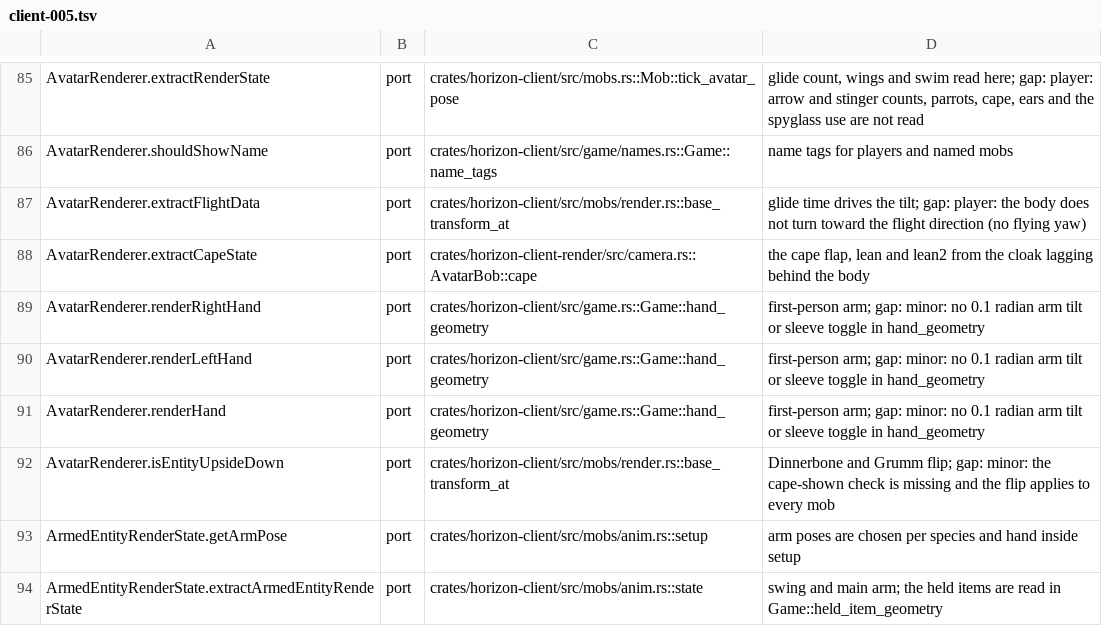
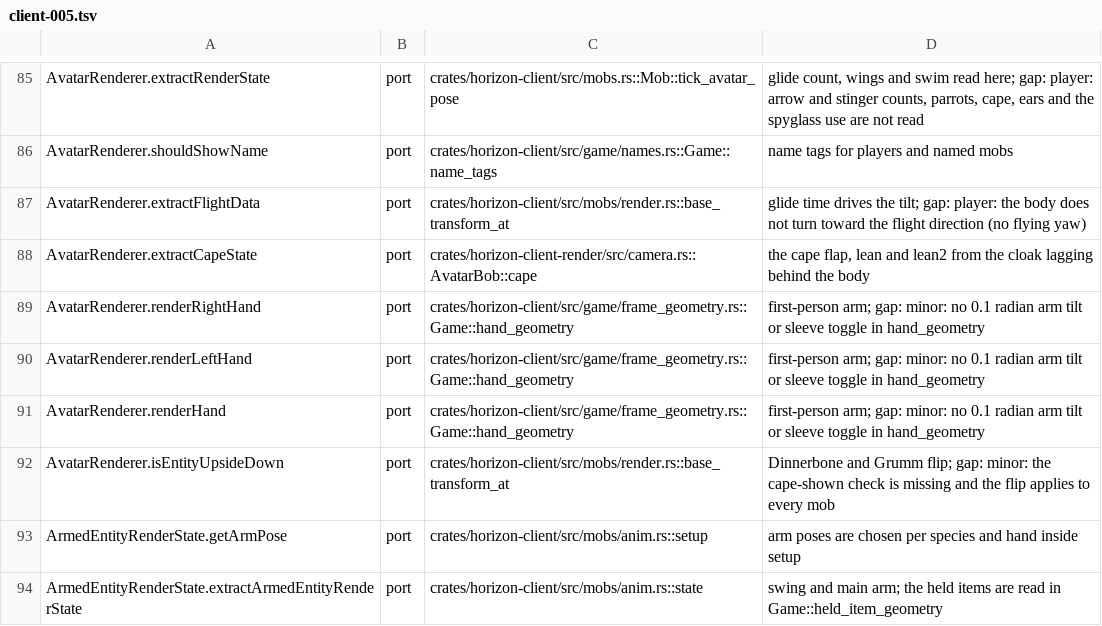
Before and after one commit to heyskylo/horizon-ios, a TSV file: tools/port_map/client-005.tsv, drawn as a sheet; only a part is shown, gaps mark what is left out.

```diff
--- a/tools/port_map/client-005.tsv
+++ b/tools/port_map/client-005.tsv
@@ -88,5 +88,5 @@ AvatarRenderer.extractFlightData	port	crates/horizon-client/src/mobs/render.rs::
 AvatarRenderer.extractCapeState	port	crates/horizon-client-render/src/camera.rs::AvatarBob::cape	the cape flap, lean and lean2 from the cloak lagging behind the body
-AvatarRenderer.renderRightHand	port	crates/horizon-client/src/game.rs::Game::hand_geometry	first-person arm; gap: minor: no 0.1 radian arm tilt or sleeve toggle in hand_geometry
-AvatarRenderer.renderLeftHand	port	crates/horizon-client/src/game.rs::Game::hand_geometry	first-person arm; gap: minor: no 0.1 radian arm tilt or sleeve toggle in hand_geometry
-AvatarRenderer.renderHand	port	crates/horizon-client/src/game.rs::Game::hand_geometry	first-person arm; gap: minor: no 0.1 radian arm tilt or sleeve toggle in hand_geometry
+AvatarRenderer.renderRightHand	port	crates/horizon-client/src/game/frame_geometry.rs::Game::hand_geometry	first-person arm; gap: minor: no 0.1 radian arm tilt or sleeve toggle in hand_geometry
+AvatarRenderer.renderLeftHand	port	crates/horizon-client/src/game/frame_geometry.rs::Game::hand_geometry	first-person arm; gap: minor: no 0.1 radian arm tilt or sleeve toggle in hand_geometry
+AvatarRenderer.renderHand	port	crates/horizon-client/src/game/frame_geometry.rs::Game::hand_geometry	first-person arm; gap: minor: no 0.1 radian arm tilt or sleeve toggle in hand_geometry
 AvatarRenderer.isEntityUpsideDown	port	crates/horizon-client/src/mobs/render.rs::base_transform_at	Dinnerbone and Grumm flip; gap: minor: the cape-shown check is missing and the flip applies to every mob
```
Also changed, not shown: tools/port_map/game-001.tsv, tools/port_map/game-003.tsv, 7 other files.
